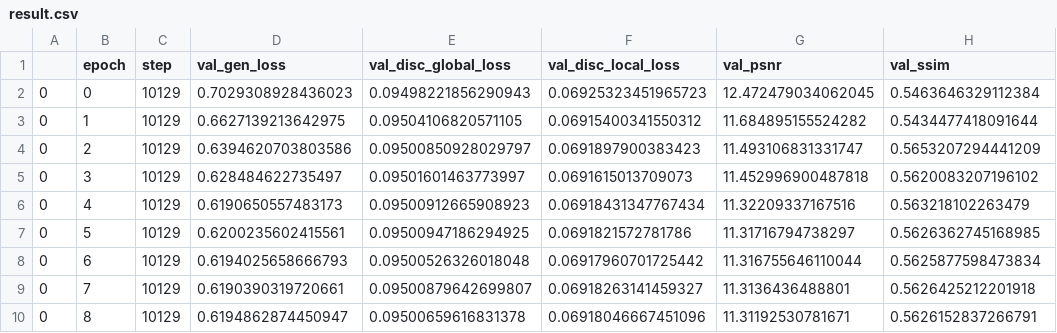
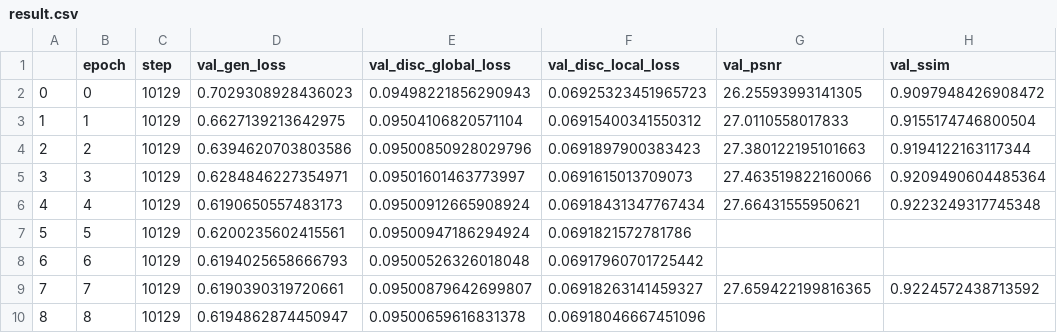
Before and after one commit to ksj3421/CS445-Object-Inpainting, a CSV file: result.csv, drawn as a sheet; only a part is shown; the diff covers the shown part only.

```diff
--- a/result.csv
+++ b/result.csv
@@ -1,10 +1,10 @@
 ,epoch,step,val_gen_loss,val_disc_global_loss,val_disc_local_loss,val_psnr,val_ssim
-0,0,10129,0.7029308928436023,0.09498221856290943,0.06925323451965723,12.472479034062045,0.5463646329112384
-0,1,10129,0.6627139213642975,0.09504106820571105,0.06915400341550312,11.684895155524282,0.5434477418091644
-0,2,10129,0.6394620703803586,0.09500850928029797,0.0691897900383423,11.493106831331747,0.5653207294441209
-0,3,10129,0.628484622735497,0.09501601463773997,0.0691615013709073,11.452996900487818,0.5620083207196102
-0,4,10129,0.6190650557483173,0.09500912665908923,0.06918431347767434,11.32209337167516,0.563218102263479
-0,5,10129,0.6200235602415561,0.09500947186294925,0.0691821572781786,11.31716794738297,0.5626362745168985
-0,6,10129,0.6194025658666793,0.09500526326018048,0.06917960701725442,11.316755646110044,0.5625877598473834
-0,7,10129,0.6190390319720661,0.09500879642699807,0.06918263141459327,11.3136436488801,0.5626425212201918
-0,8,10129,0.6194862874450947,0.09500659616831378,0.06918046667451096,11.31192530781671,0.5626152837266791
+0,0,10129,0.7029308928436023,0.09498221856290943,0.06925323451965723,26.25593993141305,0.9097948426908472
+1,1,10129,0.6627139213642975,0.09504106820571104,0.06915400341550312,27.0110558017833,0.9155174746800504
+2,2,10129,0.6394620703803586,0.09500850928029796,0.0691897900383423,27.380122195101663,0.9194122163117344
+3,3,10129,0.6284846227354971,0.09501601463773997,0.0691615013709073,27.463519822160066,0.9209490604485364
+4,4,10129,0.6190650557483173,0.09500912665908924,0.06918431347767434,27.66431555950621,0.9223249317745348
+5,5,10129,0.6200235602415561,0.09500947186294924,0.0691821572781786,,
+6,6,10129,0.6194025658666793,0.09500526326018048,0.06917960701725442,,
+7,7,10129,0.6190390319720661,0.09500879642699807,0.06918263141459327,27.659422199816365,0.9224572438713592
+8,8,10129,0.6194862874450947,0.09500659616831378,0.06918046667451096,,
```
Also changed, not shown: 13 edited cells elsewhere in this file, result_external.csv, 1 other file.
